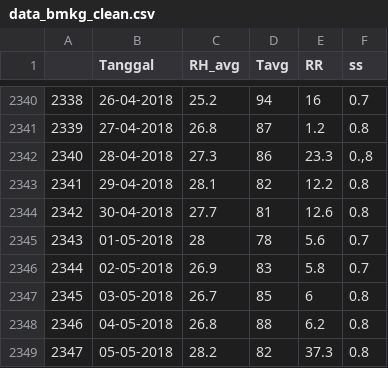
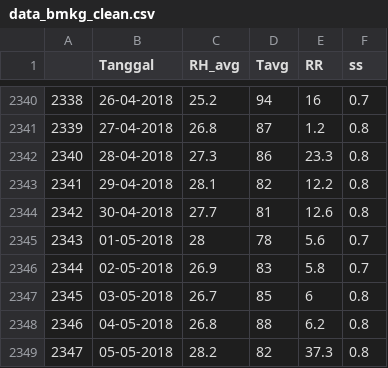
Before and after one commit to IritaSee/CNN-LSTM_chilli_harvest_prediction, a CSV file: data_bmkg_clean.csv, drawn as a sheet; only a part is shown, gaps mark what is left out.

Commit message:
fix clean data, add prediction and lstm function

```diff
--- a/data_bmkg_clean.csv
+++ b/data_bmkg_clean.csv
@@ -2341,3 +2341,3 @@
 2339,27-04-2018,26.8,87,1.2,0.8
-2340,28-04-2018,27.3,86,23.3,"0.,8"
+2340,28-04-2018,27.3,86,23.3,0.8
 2341,29-04-2018,28.1,82,12.2,0.8
```
Also changed, not shown: 2 other files.
